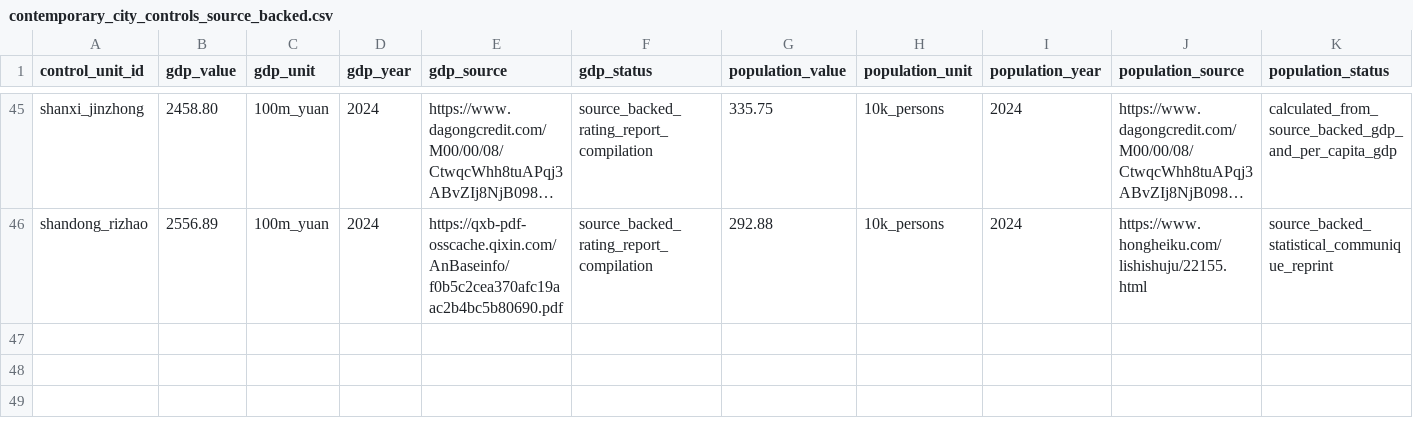
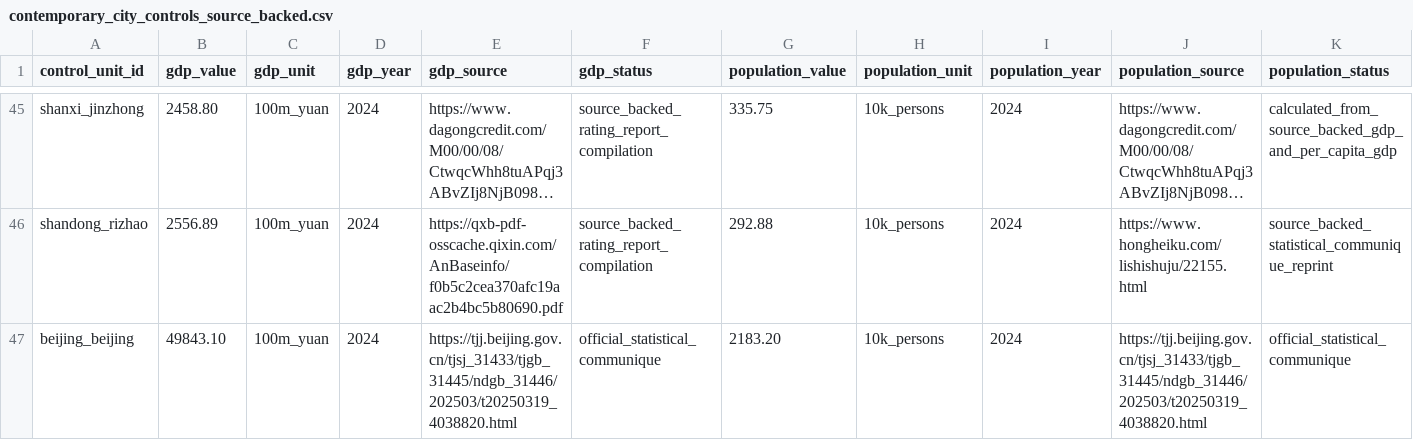
Before and after one commit to Shunyu1001/LGFV, a CSV file: data/analysis_inputs/contemporary_city_controls_source_backed.csv, drawn as a sheet; only a part is shown, gaps mark what is left out; long unchanged cells end in …; rows hold the shown columns only; the diff names each change by its address in the sheet, - before the commit and + after, or states it on an @@ line.

Commit message:
Add Beijing full-controls case

```diff
--- a/data/analysis_inputs/contemporary_city_controls_source_backed.csv
+++ b/data/analysis_inputs/contemporary_city_controls_source_backed.csv
+row 47: beijing_beijing | 49843.10 | 100m_yuan | 2024 | https://tjj.beijing.gov.cn/tjsj_31433/tjgb_31445/ndgb_31446/202503/t20250319_4038820.html | official_statistical_communique | 2183.20 | 10k_persons | 2024 | https://tjj.beijing.gov.cn/tjsj_31433/tjgb_31445/ndgb_31446/202503/t20250319_4038820.html | official_statistical_communique
```
Also changed, not shown: data/analysis_inputs/contemporary_city_controls.csv, data/analysis_inputs/controlled_lpm_institutional_change.csv, 13 other files.
